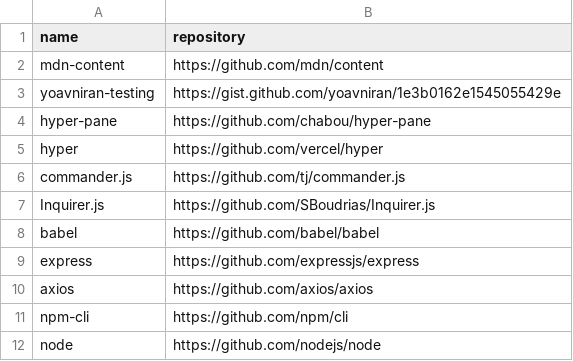
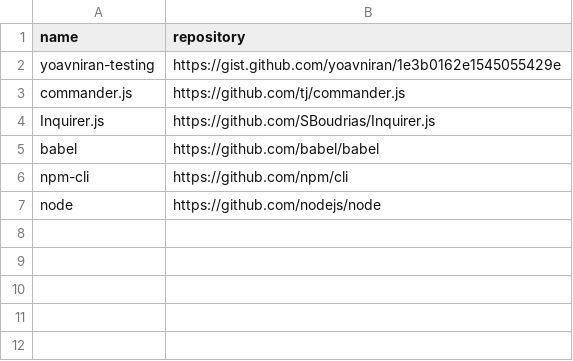
Before and after one commit to easbarba/lar, a CSV file: .config/floss/node.csv, drawn as a sheet.

```diff
--- a/.config/floss/node.csv
+++ b/.config/floss/node.csv
@@ -1,6 +1,3 @@
 name,repository
-mdn-content,https://github.com/mdn/content
 yoavniran-testing,https://gist.github.com/yoavniran/1e3b0162e1545055429e
-hyper-pane,https://github.com/chabou/hyper-pane
-hyper,https://github.com/vercel/hyper
 commander.js,https://github.com/tj/commander.js
@@ -8,4 +5,2 @@ Inquirer.js,https://github.com/SBoudrias/Inquirer.js
 babel,https://github.com/babel/babel
-express,https://github.com/expressjs/express
-axios,https://github.com/axios/axios
 npm-cli,https://github.com/npm/cli
```
Also changed, not shown: 2 other files.
